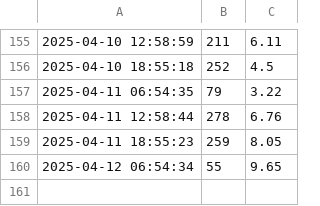
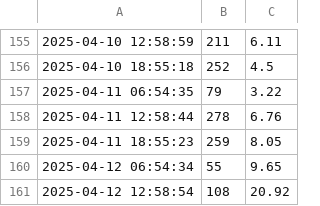
Before and after one commit to nadirprt/windlivedata, a CSV file: wind_data.csv, drawn as a sheet; only a part is shown, gaps mark what is left out; the diff names each change by its address in the sheet, - before the commit and + after, or states it on an @@ line.

```diff
--- a/wind_data.csv
+++ b/wind_data.csv
+row 161: 2025-04-12 12:58:54 | 108 | 20.92
```
